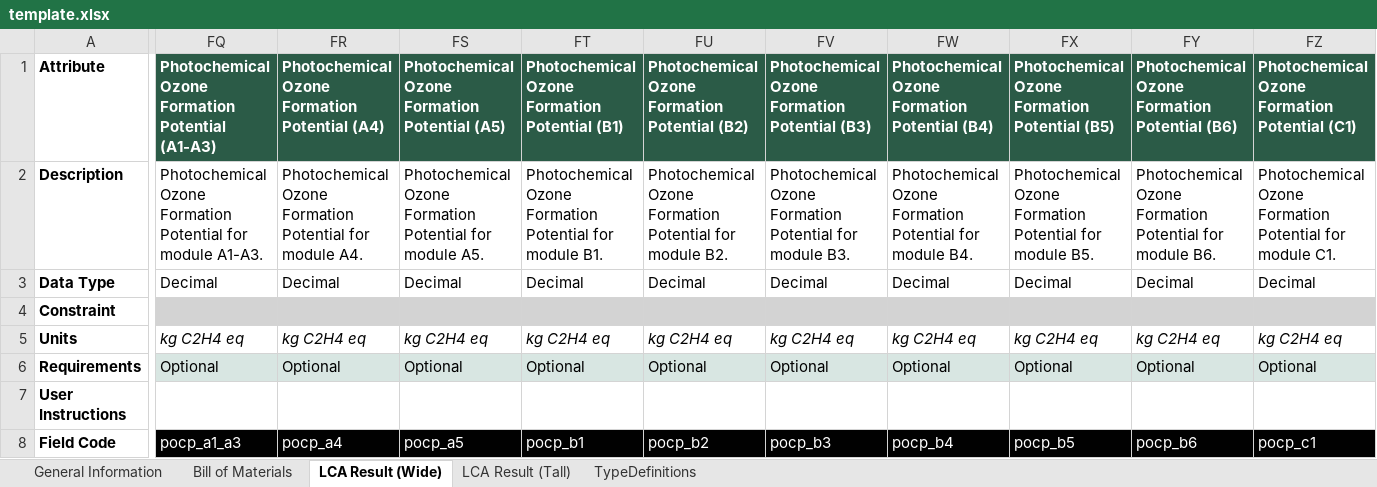
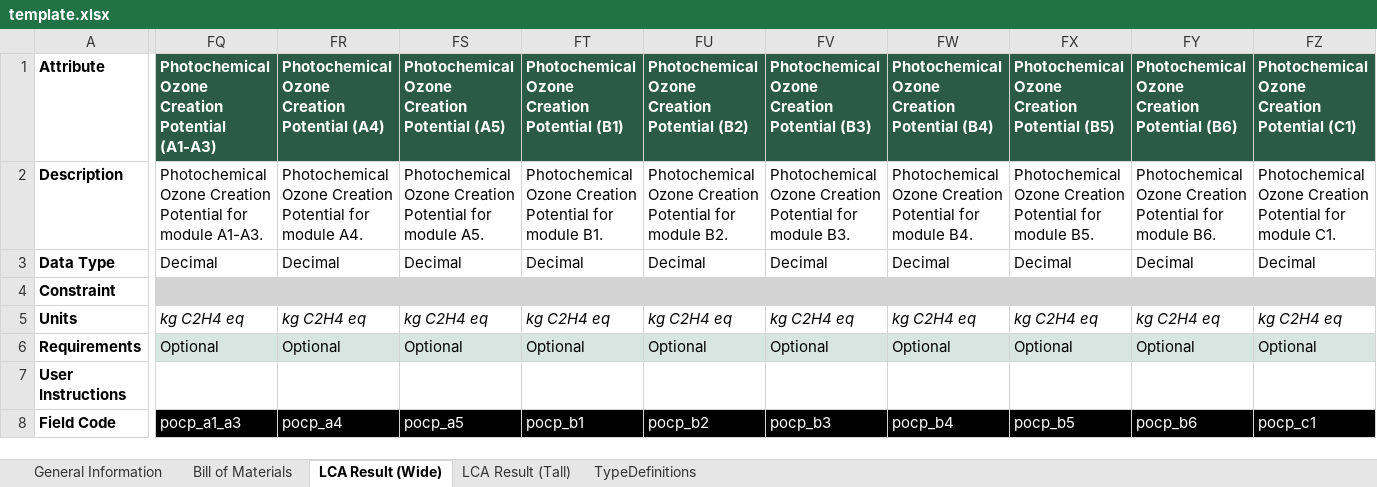
Before and after one commit to EPFL-ENAC/lmc-openbdf, an Excel workbook: template.xlsx, sheet LCA Result (Wide), drawn as a sheet; only a part is shown, gaps mark what is left out; values as stored, in another font and other column widths than the file's, no borders; the diff covers the shown part only; the diff names each change by its address in the sheet, - before the commit and + after, or states it on an @@ line.

```diff
--- a/template.xlsx (sheet LCA Result (Wide))
+++ b/template.xlsx (sheet LCA Result (Wide))
-FQ1: Photochemical Ozone Formation Potential (A1-A3)
+FQ1: Photochemical Ozone Creation Potential (A1-A3)
-FR1: Photochemical Ozone Formation Potential (A4)
+FR1: Photochemical Ozone Creation Potential (A4)
-FS1: Photochemical Ozone Formation Potential (A5)
+FS1: Photochemical Ozone Creation Potential (A5)
-FT1: Photochemical Ozone Formation Potential (B1)
+FT1: Photochemical Ozone Creation Potential (B1)
-FU1: Photochemical Ozone Formation Potential (B2)
+FU1: Photochemical Ozone Creation Potential (B2)
-FV1: Photochemical Ozone Formation Potential (B3)
+FV1: Photochemical Ozone Creation Potential (B3)
-FW1: Photochemical Ozone Formation Potential (B4)
+FW1: Photochemical Ozone Creation Potential (B4)
-FX1: Photochemical Ozone Formation Potential (B5)
+FX1: Photochemical Ozone Creation Potential (B5)
-FY1: Photochemical Ozone Formation Potential (B6)
+FY1: Photochemical Ozone Creation Potential (B6)
-FZ1: Photochemical Ozone Formation Potential (C1)
+FZ1: Photochemical Ozone Creation Potential (C1)
-FQ2: Photochemical Ozone Formation Potential for…
+FQ2: Photochemical Ozone Creation Potential for…
-FR2: Photochemical Ozone Formation Potential for…
+FR2: Photochemical Ozone Creation Potential for…
-FS2: Photochemical Ozone Formation Potential for…
+FS2: Photochemical Ozone Creation Potential for…
-FT2: Photochemical Ozone Formation Potential for…
+FT2: Photochemical Ozone Creation Potential for…
-FU2: Photochemical Ozone Formation Potential for…
+FU2: Photochemical Ozone Creation Potential for…
-FV2: Photochemical Ozone Formation Potential for…
+FV2: Photochemical Ozone Creation Potential for…
-FW2: Photochemical Ozone Formation Potential for…
+FW2: Photochemical Ozone Creation Potential for…
-FX2: Photochemical Ozone Formation Potential for…
+FX2: Photochemical Ozone Creation Potential for…
-FY2: Photochemical Ozone Formation Potential for…
+FY2: Photochemical Ozone Creation Potential for…
-FZ2: Photochemical Ozone Formation Potential for…
+FZ2: Photochemical Ozone Creation Potential for…
```
Also changed, not shown: 14 edited cells elsewhere in this sheet, sheet LCA Result (Tall), translators/translator_cola.xlsx, translators/translator_template.xlsx, 5 other files.
